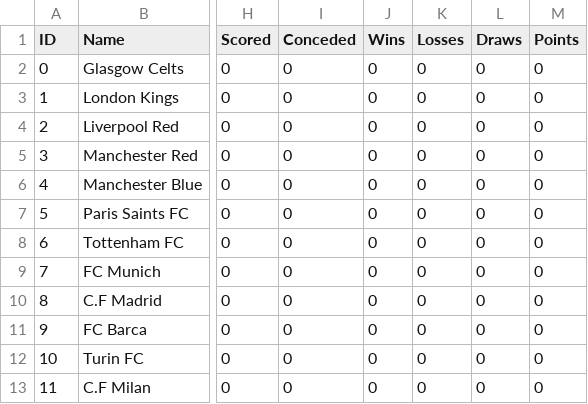
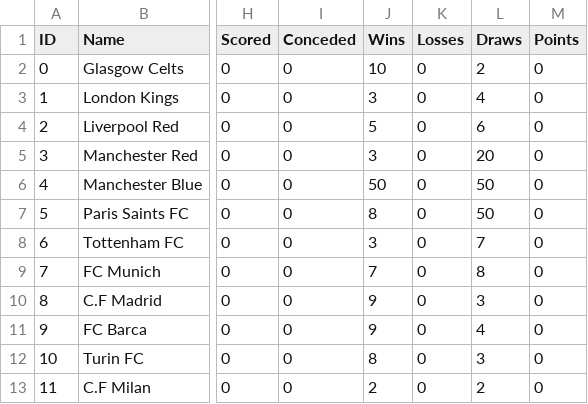
Before and after one commit to abbas67/Survive-The-Season, a CSV file: Assets/Resources/TeamData.csv, drawn as a sheet; only a part is shown, gaps mark what is left out; the diff names each change by its address in the sheet, - before the commit and + after, or states it on an @@ line.

```diff
--- a/Assets/Resources/TeamData.csv
+++ b/Assets/Resources/TeamData.csv
-J2 (Wins): 0
+J2 (Wins): 10
-L2 (Draws): 0
+L2 (Draws): 2
-J3 (Wins): 0
+J3 (Wins): 3
-L3 (Draws): 0
+L3 (Draws): 4
-J4 (Wins): 0
+J4 (Wins): 5
-L4 (Draws): 0
+L4 (Draws): 6
-J5 (Wins): 0
+J5 (Wins): 3
-L5 (Draws): 0
+L5 (Draws): 20
-J6 (Wins): 0
+J6 (Wins): 50
-L6:L7 (Draws): 0
+L6:L7 (Draws): 50
-J7 (Wins): 0
+J7 (Wins): 8
-J8 (Wins): 0
+J8 (Wins): 3
-L8 (Draws): 0
+L8 (Draws): 7
-J9 (Wins): 0
+J9 (Wins): 7
-L9 (Draws): 0
+L9 (Draws): 8
-J10:J11 (Wins): 0
+J10:J11 (Wins): 9
-L10 (Draws): 0
+L10 (Draws): 3
-L11 (Draws): 0
+L11 (Draws): 4
-J12 (Wins): 0
+J12 (Wins): 8
-L12 (Draws): 0
+L12 (Draws): 3
-J13 (Wins): 0
+J13 (Wins): 2
-L13 (Draws): 0
+L13 (Draws): 2
```
Also changed, not shown: 21 other files.
